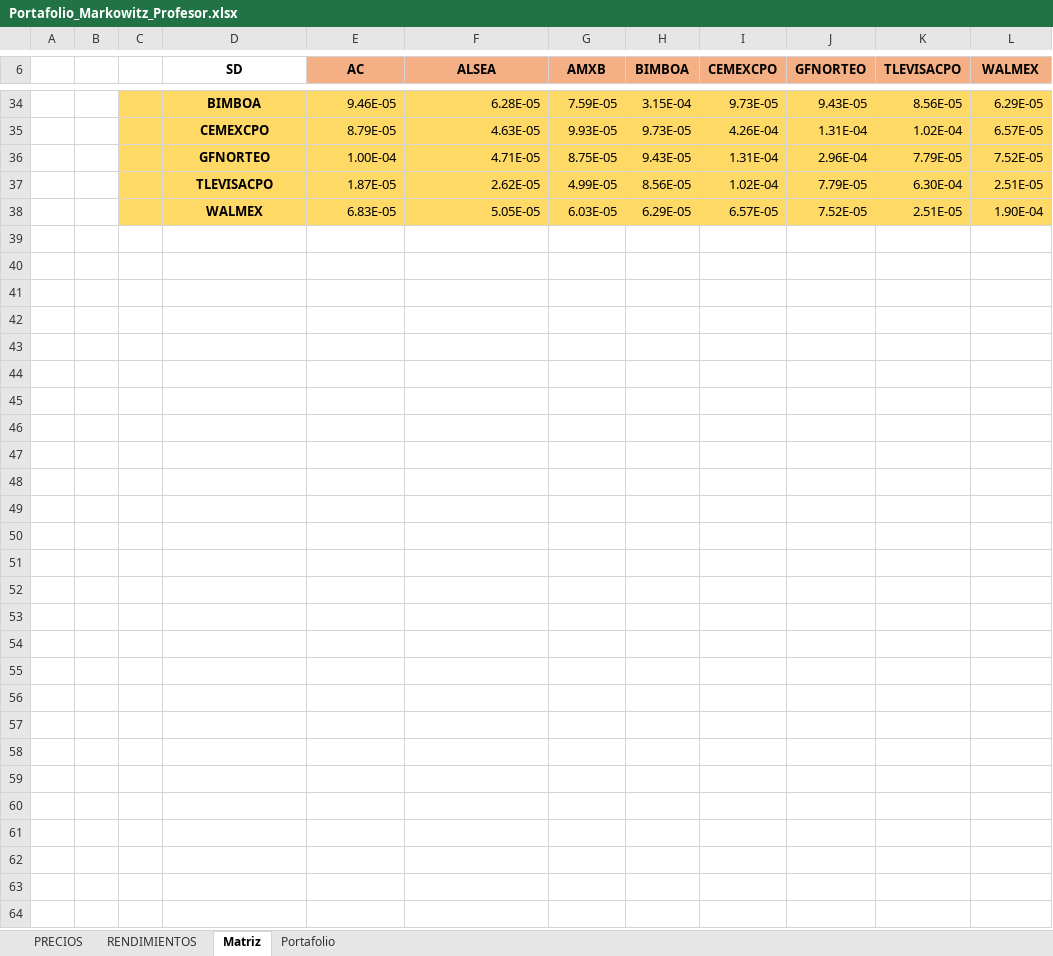
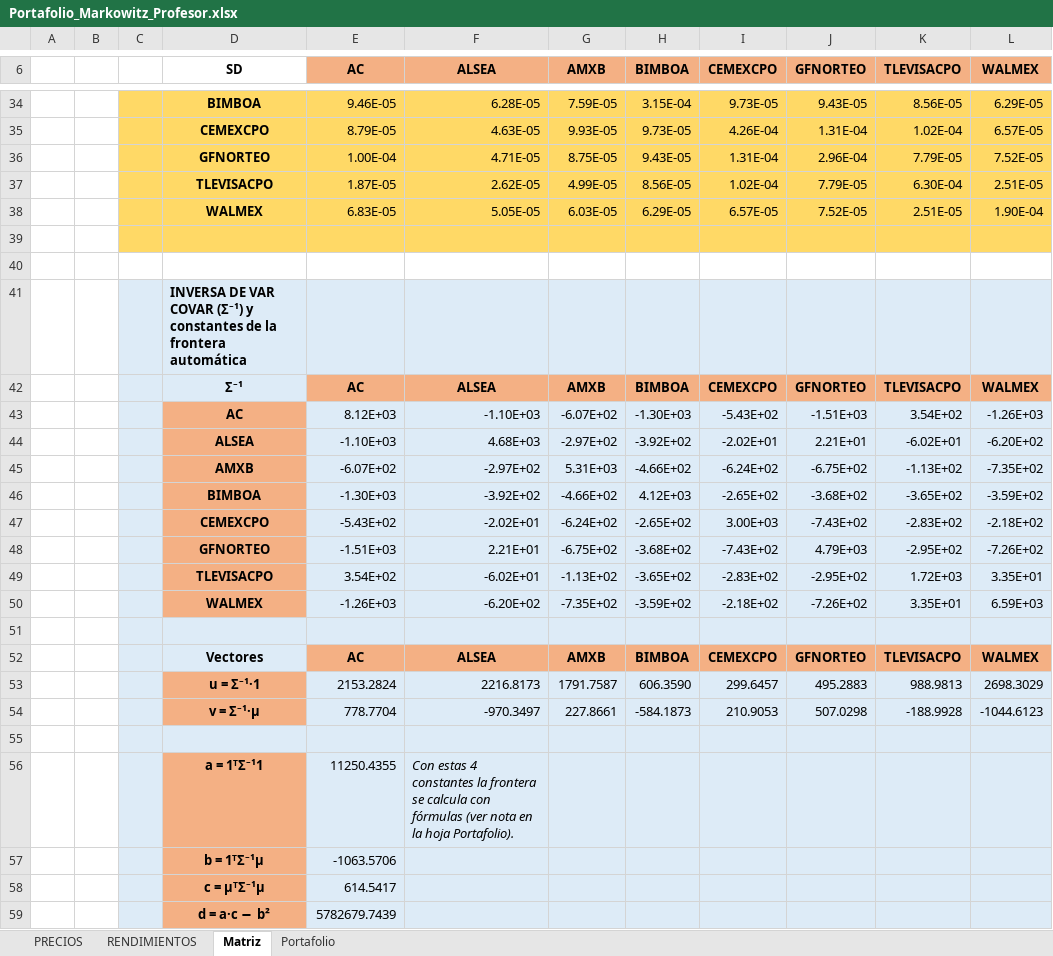
Before and after one commit to spartanemil03-coder/CLAUDE-IN-CLOUD, an Excel workbook: Markowits/Portafolio_Markowitz_Profesor.xlsx, sheet Matriz, drawn as a sheet; only a part is shown, gaps mark what is left out; values as stored, in another font and other column widths than the file's, no borders; the diff names each change by its address in the sheet, - before the commit and + after, or states it on an @@ line.

```diff
--- a/Markowits/Portafolio_Markowitz_Profesor.xlsx (sheet Matriz)
+++ b/Markowits/Portafolio_Markowitz_Profesor.xlsx (sheet Matriz)
+row 39: (empty)
+row 40: (empty)
+row 41:  |  |  | INVERSA DE VAR COVAR (Σ⁻¹) y constantes de la frontera automática
+row 42:  |  |  | Σ⁻¹ | AC | ALSEA | AMXB | BIMBOA | CEMEXCPO | GFNORTEO | TLEVISACPO | WALMEX
+row 43:  |  |  | AC | 8.12E+03 | -1.10E+03 | -6.07E+02 | -1.30E+03 | -5.43E+02 | -1.51E+03 | 3.54E+02 | -1.26E+03
+row 44:  |  |  | ALSEA | -1.10E+03 | 4.68E+03 | -2.97E+02 | -3.92E+02 | -2.02E+01 | 2.21E+01 | -6.02E+01 | -6.20E+02
+row 45:  |  |  | AMXB | -6.07E+02 | -2.97E+02 | 5.31E+03 | -4.66E+02 | -6.24E+02 | -6.75E+02 | -1.13E+02 | -7.35E+02
+row 46:  |  |  | BIMBOA | -1.30E+03 | -3.92E+02 | -4.66E+02 | 4.12E+03 | -2.65E+02 | -3.68E+02 | -3.65E+02 | -3.59E+02
+row 47:  |  |  | CEMEXCPO | -5.43E+02 | -2.02E+01 | -6.24E+02 | -2.65E+02 | 3.00E+03 | -7.43E+02 | -2.83E+02 | -2.18E+02
+row 48:  |  |  | GFNORTEO | -1.51E+03 | 2.21E+01 | -6.75E+02 | -3.68E+02 | -7.43E+02 | 4.79E+03 | -2.95E+02 | -7.26E+02
+row 49:  |  |  | TLEVISACPO | 3.54E+02 | -6.02E+01 | -1.13E+02 | -3.65E+02 | -2.83E+02 | -2.95E+02 | 1.72E+03 | 3.35E+01
+row 50:  |  |  | WALMEX | -1.26E+03 | -6.20E+02 | -7.35E+02 | -3.59E+02 | -2.18E+02 | -7.26E+02 | 3.35E+01 | 6.59E+03
+row 51: (empty)
+row 52:  |  |  | Vectores | AC | ALSEA | AMXB | BIMBOA | CEMEXCPO | GFNORTEO | TLEVISACPO | WALMEX
+row 53:  |  |  | u = Σ⁻¹·1 | 2153.2824 | 2216.8173 | 1791.7587 | 606.3590 | 299.6457 | 495.2883 | 988.9813 | 2698.3029
+row 54:  |  |  | v = Σ⁻¹·μ | 778.7704 | -970.3497 | 227.8661 | -584.1873 | 210.9053 | 507.0298 | -188.9928 | -1044.6123
+row 55: (empty)
+row 56:  |  |  | a = 1ᵀΣ⁻¹1 | 11250.4355 | Con estas 4 constantes la frontera se calcula con fórmulas (ver nota en la hoja Portafolio).
+row 57:  |  |  | b = 1ᵀΣ⁻¹μ | -1063.5706
+row 58:  |  |  | c = μᵀΣ⁻¹μ | 614.5417
+row 59:  |  |  | d = a·c − b² | 5782679.7439
```
Also changed, not shown: sheet Portafolio, formulas that keep their value, charts or pictures.
